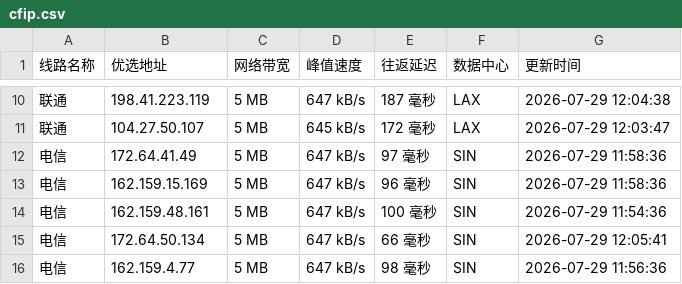
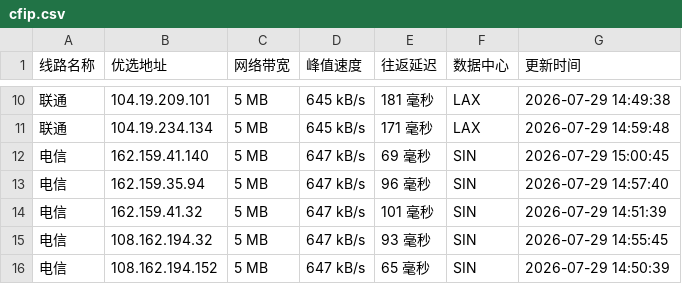
Before and after one commit to weizhe940605/cfipv4db, a CSV file: cfip.csv, drawn as a sheet; only a part is shown, gaps mark what is left out; the diff covers the shown part only.

```diff
--- a/cfip.csv
+++ b/cfip.csv
@@ -10,7 +10,7 @@
-联通,198.41.223.119,5 MB,647 kB/s,187 毫秒,LAX,2026-07-29 12:04:38
-联通,104.27.50.107,5 MB,645 kB/s,172 毫秒,LAX,2026-07-29 12:03:47
-电信,172.64.41.49,5 MB,647 kB/s,97 毫秒,SIN,2026-07-29 11:58:36
-电信,162.159.15.169,5 MB,647 kB/s,96 毫秒,SIN,2026-07-29 11:58:36
-电信,162.159.48.161,5 MB,647 kB/s,100 毫秒,SIN,2026-07-29 11:54:36
-电信,172.64.50.134,5 MB,647 kB/s,66 毫秒,SIN,2026-07-29 12:05:41
-电信,162.159.4.77,5 MB,647 kB/s,98 毫秒,SIN,2026-07-29 11:56:36
+联通,104.19.209.101,5 MB,645 kB/s,181 毫秒,LAX,2026-07-29 14:49:38
+联通,104.19.234.134,5 MB,645 kB/s,171 毫秒,LAX,2026-07-29 14:59:48
+电信,162.159.41.140,5 MB,647 kB/s,69 毫秒,SIN,2026-07-29 15:00:45
+电信,162.159.35.94,5 MB,647 kB/s,96 毫秒,SIN,2026-07-29 14:57:40
+电信,162.159.41.32,5 MB,647 kB/s,101 毫秒,SIN,2026-07-29 14:51:39
+电信,108.162.194.32,5 MB,647 kB/s,93 毫秒,SIN,2026-07-29 14:55:45
+电信,108.162.194.152,5 MB,647 kB/s,65 毫秒,SIN,2026-07-29 14:50:39
```
Also changed, not shown: 30 edited cells elsewhere in this file, 1 other file.
